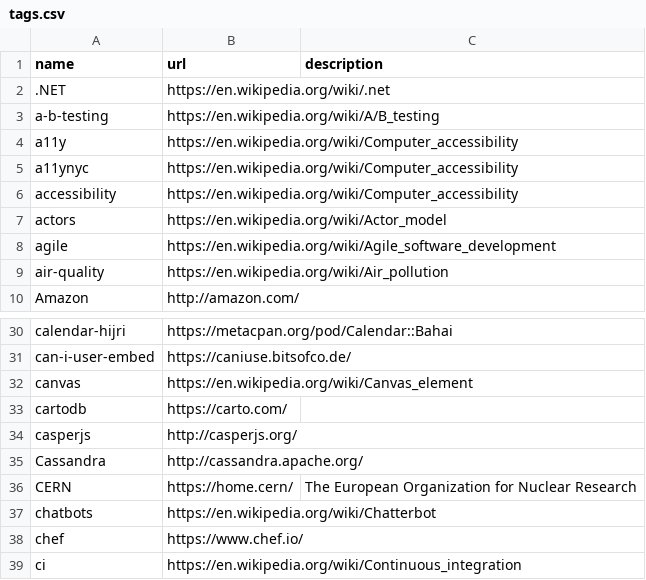
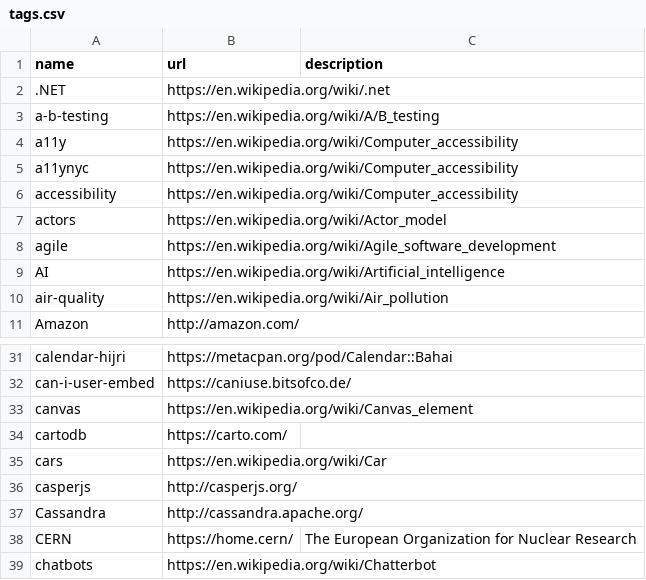
Before and after one commit to szabgab/codeandtalk.com, a CSV file: data/tags.csv, drawn as a sheet; only a part is shown, gaps mark what is left out; the shorter side is filled out with more unchanged rows; the diff names each change by its address in the sheet, - before the commit and + after, or states it on an @@ line.

```diff
--- a/data/tags.csv
+++ b/data/tags.csv
+row 9: AI | https://en.wikipedia.org/wiki/Artificial_intelligence
+row 35: cars | https://en.wikipedia.org/wiki/Car
```
Also changed, not shown: 9 other files.
